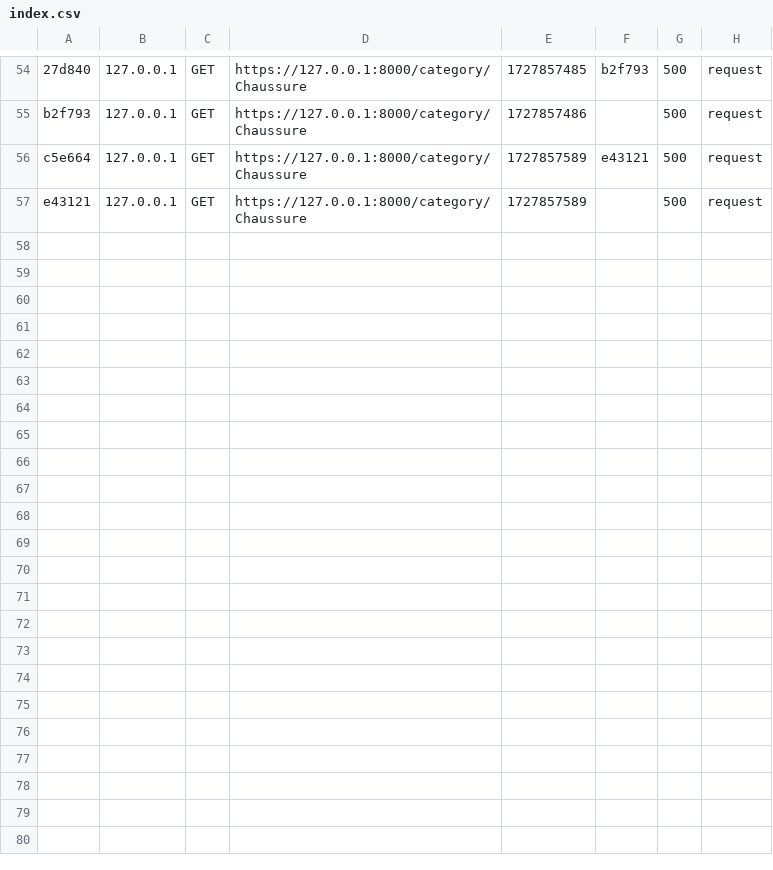
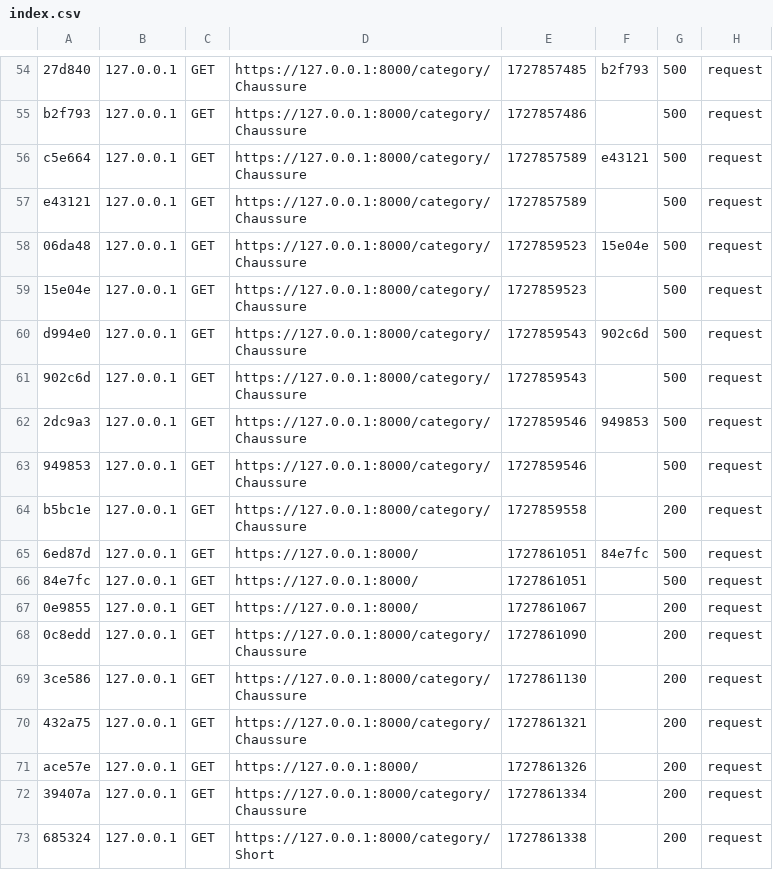
Before and after one commit to Wolphen/Projet_Symfony, a CSV file: var/cache/dev/profiler/index.csv, drawn as a sheet; only a part is shown, gaps mark what is left out; the diff names each change by its address in the sheet, - before the commit and + after, or states it on an @@ line.

```diff
--- a/var/cache/dev/profiler/index.csv
+++ b/var/cache/dev/profiler/index.csv
+row 58: 06da48 | 127.0.0.1 | GET | https://127.0.0.1:8000/category/Chaussure | 1727859523 | 15e04e | 500 | request
+row 59: 15e04e | 127.0.0.1 | GET | https://127.0.0.1:8000/category/Chaussure | 1727859523 |  | 500 | request
+row 60: d994e0 | 127.0.0.1 | GET | https://127.0.0.1:8000/category/Chaussure | 1727859543 | 902c6d | 500 | request
+row 61: 902c6d | 127.0.0.1 | GET | https://127.0.0.1:8000/category/Chaussure | 1727859543 |  | 500 | request
+row 62: 2dc9a3 | 127.0.0.1 | GET | https://127.0.0.1:8000/category/Chaussure | 1727859546 | 949853 | 500 | request
+row 63: 949853 | 127.0.0.1 | GET | https://127.0.0.1:8000/category/Chaussure | 1727859546 |  | 500 | request
+row 64: b5bc1e | 127.0.0.1 | GET | https://127.0.0.1:8000/category/Chaussure | 1727859558 |  | 200 | request
+row 65: 6ed87d | 127.0.0.1 | GET | https://127.0.0.1:8000/ | 1727861051 | 84e7fc | 500 | request
+row 66: 84e7fc | 127.0.0.1 | GET | https://127.0.0.1:8000/ | 1727861051 |  | 500 | request
+row 67: 0e9855 | 127.0.0.1 | GET | https://127.0.0.1:8000/ | 1727861067 |  | 200 | request
+row 68: 0c8edd | 127.0.0.1 | GET | https://127.0.0.1:8000/category/Chaussure | 1727861090 |  | 200 | request
+row 69: 3ce586 | 127.0.0.1 | GET | https://127.0.0.1:8000/category/Chaussure | 1727861130 |  | 200 | request
+row 70: 432a75 | 127.0.0.1 | GET | https://127.0.0.1:8000/category/Chaussure | 1727861321 |  | 200 | request
+row 71: ace57e | 127.0.0.1 | GET | https://127.0.0.1:8000/ | 1727861326 |  | 200 | request
+row 72: 39407a | 127.0.0.1 | GET | https://127.0.0.1:8000/category/Chaussure | 1727861334 |  | 200 | request
+row 73: 685324 | 127.0.0.1 | GET | https://127.0.0.1:8000/category/Short | 1727861338 |  | 200 | request
```
Also changed, not shown: 4 other files.
